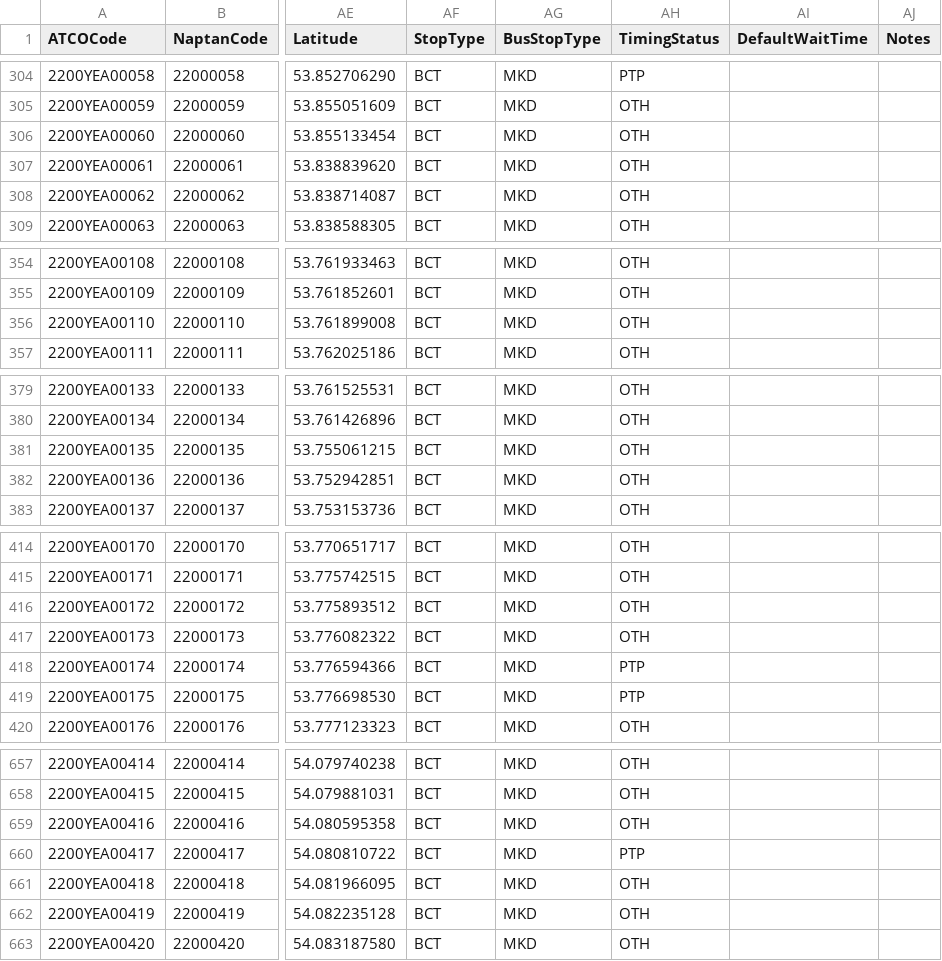
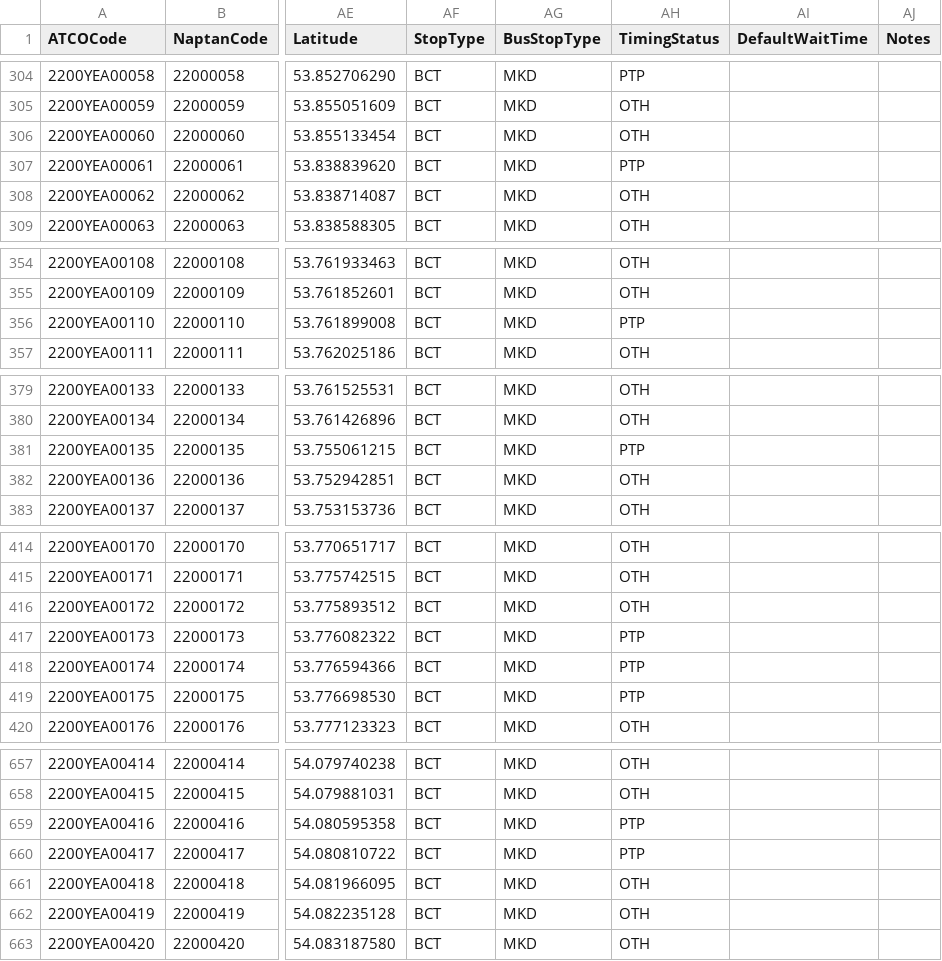
Before and after one commit to bustimes/scrapings, a CSV file: naptan/018.csv, drawn as a sheet; only a part is shown, gaps mark what is left out; the diff covers the shown part only; the diff names each change by its address in the sheet, - before the commit and + after, or states it on an @@ line.

```diff
--- a/naptan/018.csv
+++ b/naptan/018.csv
-AH307 (TimingStatus): OTH
+AH307 (TimingStatus): PTP
-AH356 (TimingStatus): OTH
+AH356 (TimingStatus): PTP
-AH381 (TimingStatus): OTH
+AH381 (TimingStatus): PTP
-AH417 (TimingStatus): OTH
+AH417 (TimingStatus): PTP
-AH659 (TimingStatus): OTH
+AH659 (TimingStatus): PTP
```
Also changed, not shown: 4 edited cells elsewhere in this file, naptan/068.csv, 1 other file.
